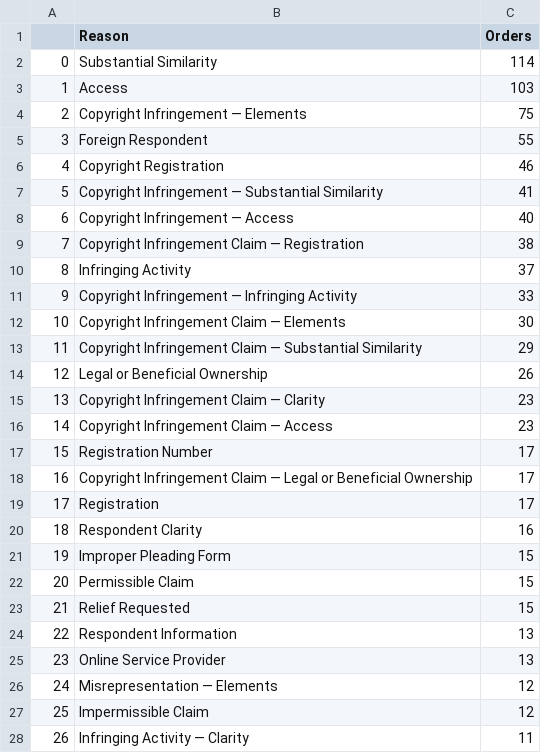
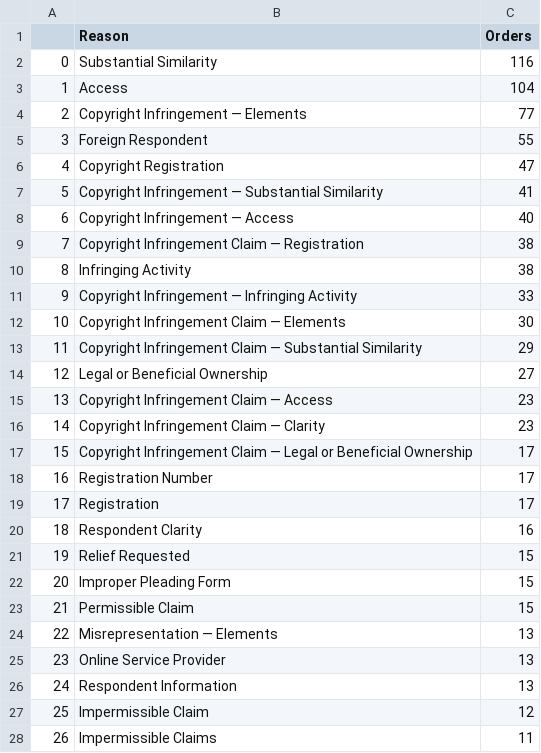
Before and after one commit to bibliobaloney/bibliobaloney.github.io, a CSV file: allotareasons.csv, drawn as a sheet; only a part is shown; the shorter side is filled out with more unchanged rows; removed rows and columns are numbered as before the commit, all else as after; the diff covers the shown part only; the diff names each change by its address in the sheet, - before the commit and + after, or states it on an @@ line.

```diff
--- a/allotareasons.csv
+++ b/allotareasons.csv
-C2 (Orders): 114
+C2 (Orders): 116
-C3 (Orders): 103
+C3 (Orders): 104
-C4 (Orders): 75
+C4 (Orders): 77
-C6 (Orders): 46
+C6 (Orders): 47
-C10 (Orders): 37
+C10 (Orders): 38
-C14 (Orders): 26
+C14 (Orders): 27
@@ row 16 moved to row 15: 13 @@
@@ column A renumbered from row 16 down @@
@@ row 18 moved to row 17: 15 @@
@@ row 23 moved to row 21: 19 @@
+row 24: 22 | Misrepresentation — Elements | 13
-row 26: 24 | Misrepresentation — Elements | 12
@@ row 30 moved to row 28: 26 @@
```
Also changed, not shown: 7 added rows, 4 removed rows, 101 moved rows and 3 edited cells elsewhere in this file, 5 other files.
